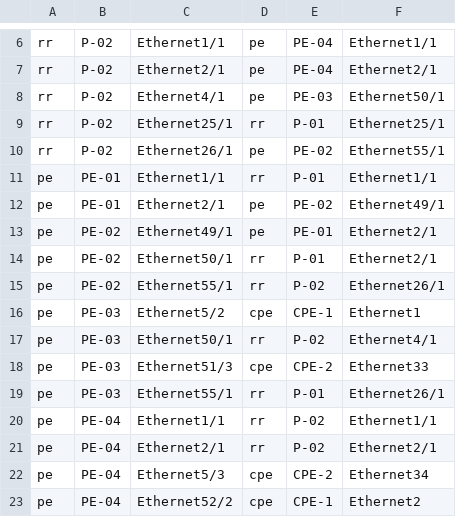
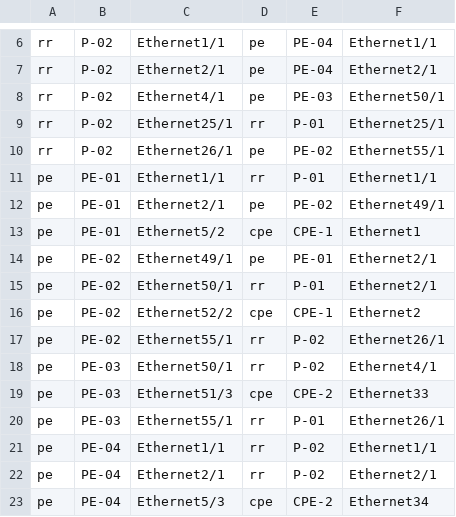
Before and after one commit to emilarista/avd-mpls-example, a CSV file: documentation/fabric/MPLS_FABRIC-topology.csv, drawn as a sheet; only a part is shown, gaps mark what is left out; removed rows and columns are numbered as before the commit, all else as after; the diff names each change by its address in the sheet, - before the commit and + after, or states it on an @@ line.

```diff
--- a/documentation/fabric/MPLS_FABRIC-topology.csv
+++ b/documentation/fabric/MPLS_FABRIC-topology.csv
+row 13: pe | PE-01 | Ethernet5/2 | cpe | CPE-1 | Ethernet1
+row 16: pe | PE-02 | Ethernet52/2 | cpe | CPE-1 | Ethernet2
-row 16: pe | PE-03 | Ethernet5/2 | cpe | CPE-1 | Ethernet1
-row 23: pe | PE-04 | Ethernet52/2 | cpe | CPE-1 | Ethernet2
```
Also changed, not shown: 20 other files.
